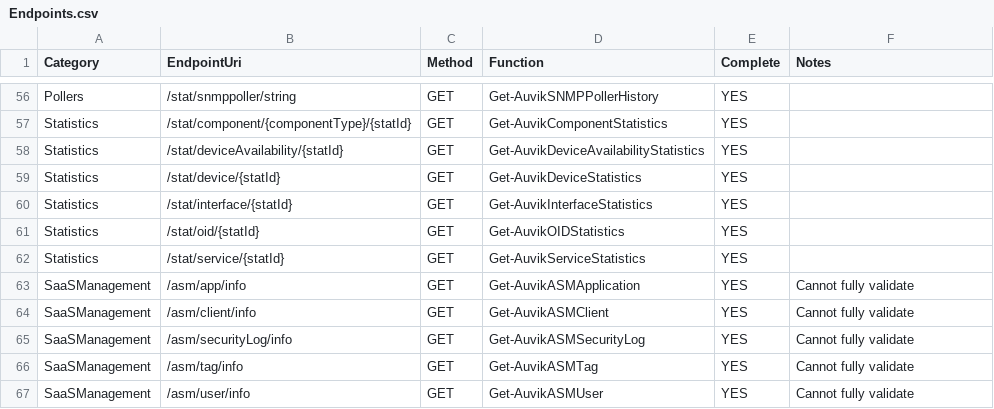
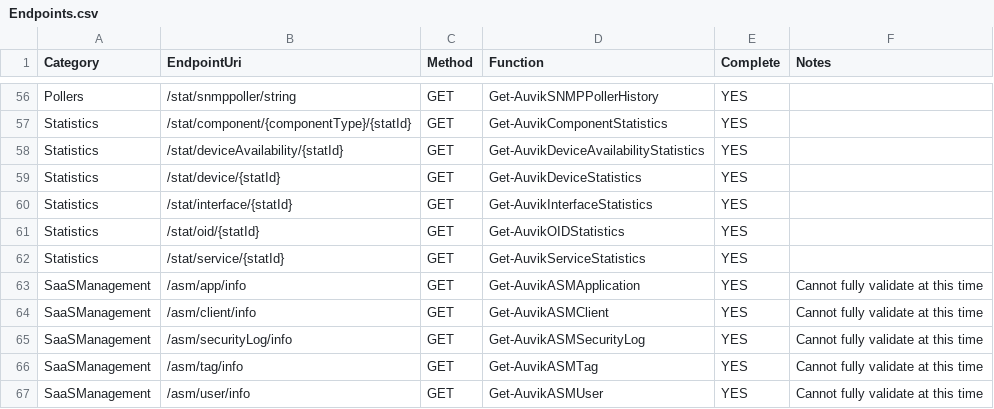
Before and after one commit to Celerium/Celerium.Auvik, a CSV file: docs/Endpoints.csv, drawn as a sheet; only a part is shown, gaps mark what is left out.

```diff
--- a/docs/Endpoints.csv
+++ b/docs/Endpoints.csv
@@ -62,6 +62,6 @@ Statistics,/stat/oid/{statId},GET,Get-AuvikOIDStatistics,YES,
 Statistics,/stat/service/{statId},GET,Get-AuvikServiceStatistics,YES,
-SaaSManagement,/asm/app/info,GET,Get-AuvikASMApplication,YES,Cannot fully validate
-SaaSManagement,/asm/client/info,GET,Get-AuvikASMClient,YES,Cannot fully validate
-SaaSManagement,/asm/securityLog/info,GET,Get-AuvikASMSecurityLog,YES,Cannot fully validate
-SaaSManagement,/asm/tag/info,GET,Get-AuvikASMTag,YES,Cannot fully validate
-SaaSManagement,/asm/user/info,GET,Get-AuvikASMUser,YES,Cannot fully validate
+SaaSManagement,/asm/app/info,GET,Get-AuvikASMApplication,YES,Cannot fully validate at this time
+SaaSManagement,/asm/client/info,GET,Get-AuvikASMClient,YES,Cannot fully validate at this time
+SaaSManagement,/asm/securityLog/info,GET,Get-AuvikASMSecurityLog,YES,Cannot fully validate at this time
+SaaSManagement,/asm/tag/info,GET,Get-AuvikASMTag,YES,Cannot fully validate at this time
+SaaSManagement,/asm/user/info,GET,Get-AuvikASMUser,YES,Cannot fully validate at this time
```
Also changed, not shown: 2 other files.
